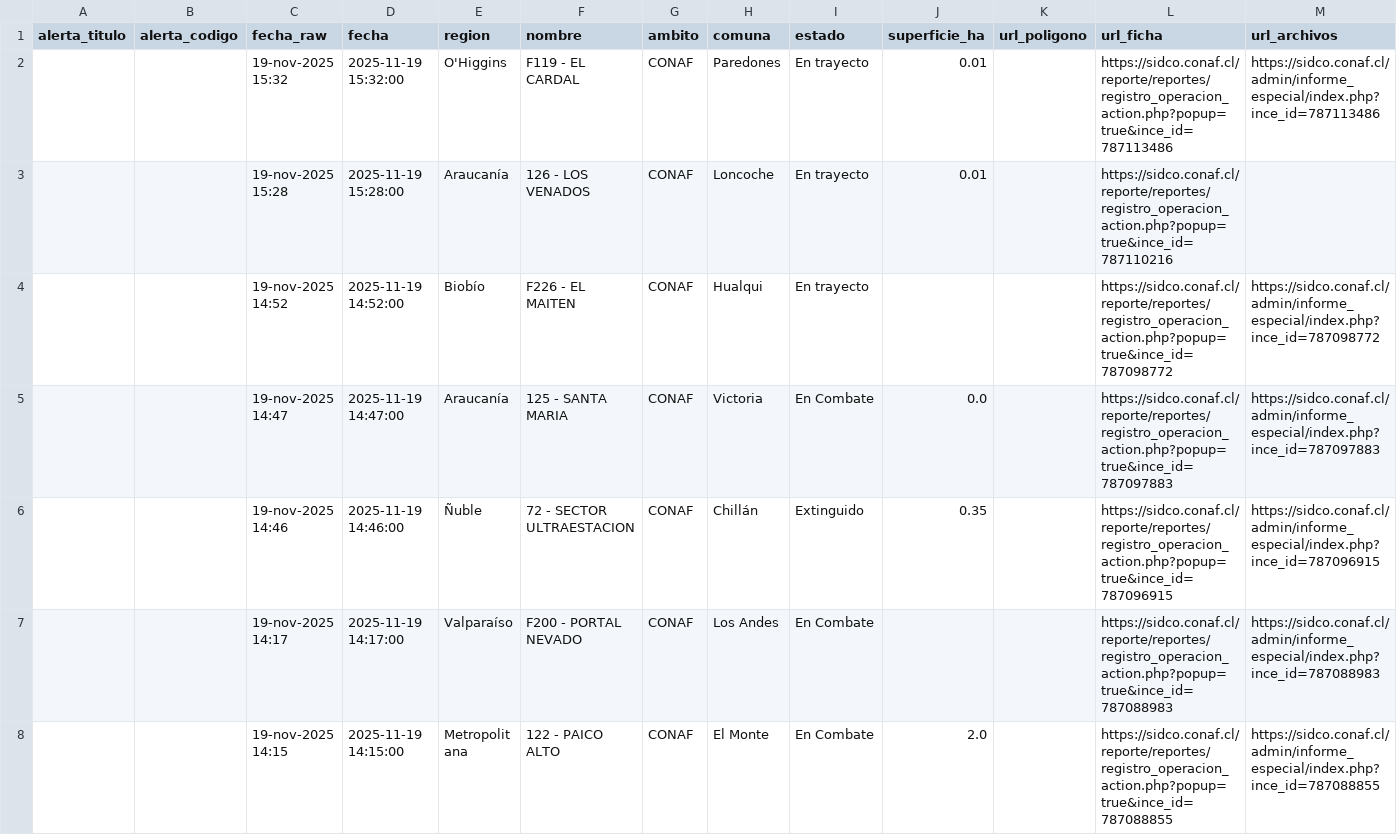
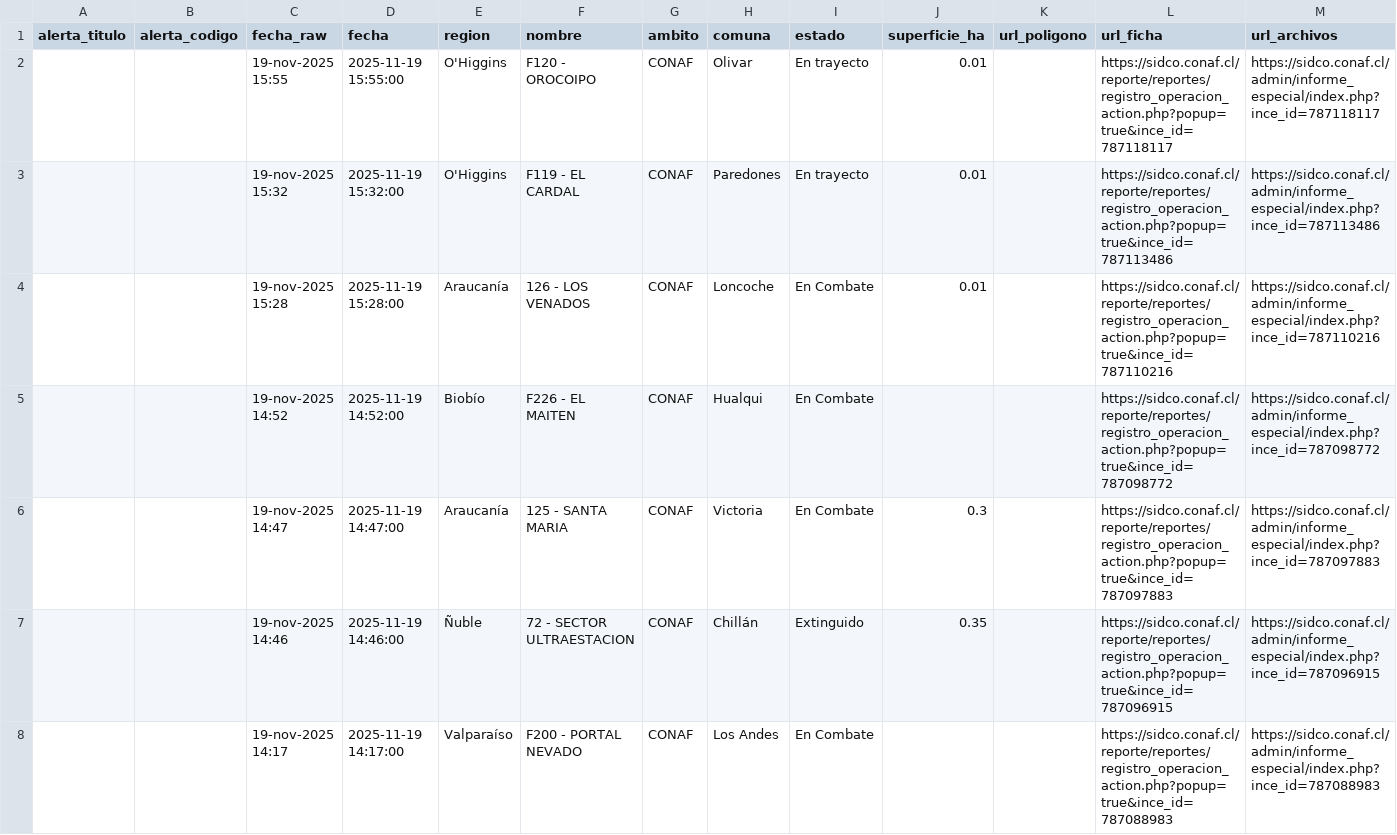
Before and after one commit to FranSENAPRED/sidco-incendios-scraper, a CSV file: incendios_vigentes_sidco_enriquecido.csv, drawn as a sheet; only a part is shown; the shorter side is filled out with more unchanged rows; addresses are those after the commit; rows hold the shown columns only; the diff names each change by its address in the sheet, - before the commit and + after, or states it on an @@ line.

Commit message:
Actualizar CSV SIDCO

```diff
--- a/incendios_vigentes_sidco_enriquecido.csv
+++ b/incendios_vigentes_sidco_enriquecido.csv
+row 2:  |  | 19-nov-2025 15:55 | 2025-11-19 15:55:00 | O'Higgins | F120 - OROCOIPO | CONAF | Olivar | En trayecto | 0.01 |  | https://sidco.conaf.cl/reporte/reportes/registro_operacion_action.php?popup=true&ince_id=787118117 | https://sidco.conaf.cl/admin/informe_especial/index.php?ince_id=787118117
-I4:I5 (estado): En trayecto
+I4:I5 (estado): En Combate
-M4 (url_archivos): (empty)
+M4 (url_archivos): https://sidco.conaf.cl/admin/informe_especial/index.php?ince_id=787110216
-J6 (superficie_ha): 0.0
+J6 (superficie_ha): 0.3
```
